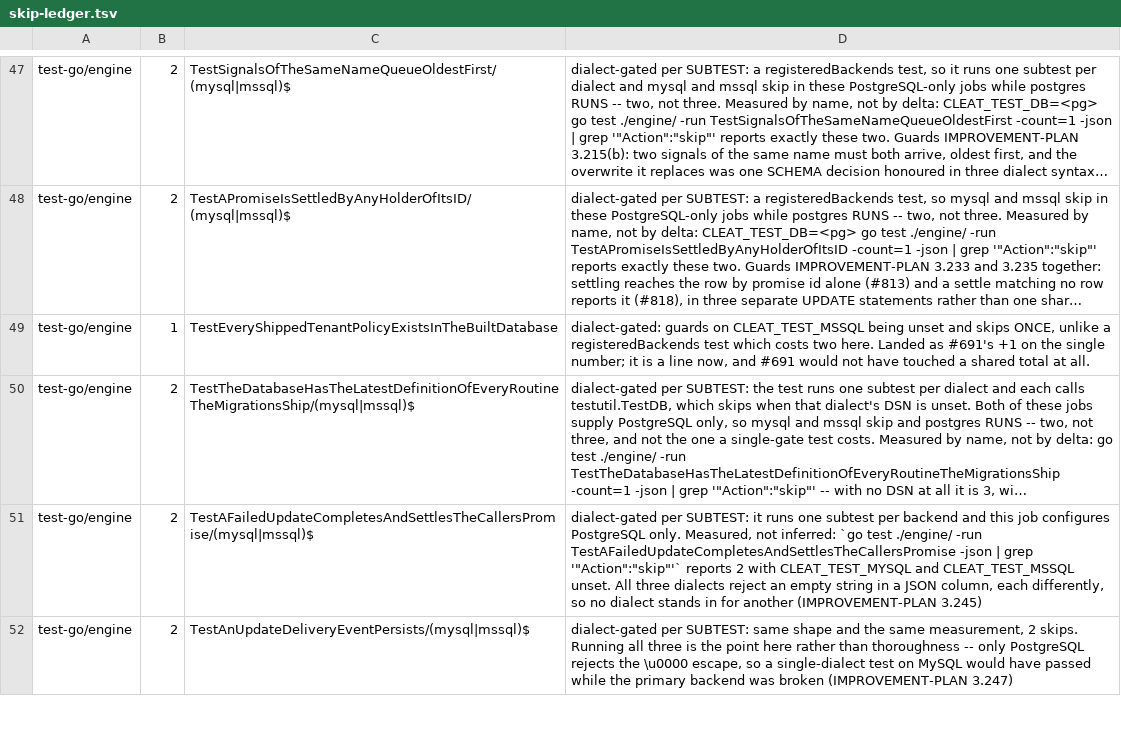
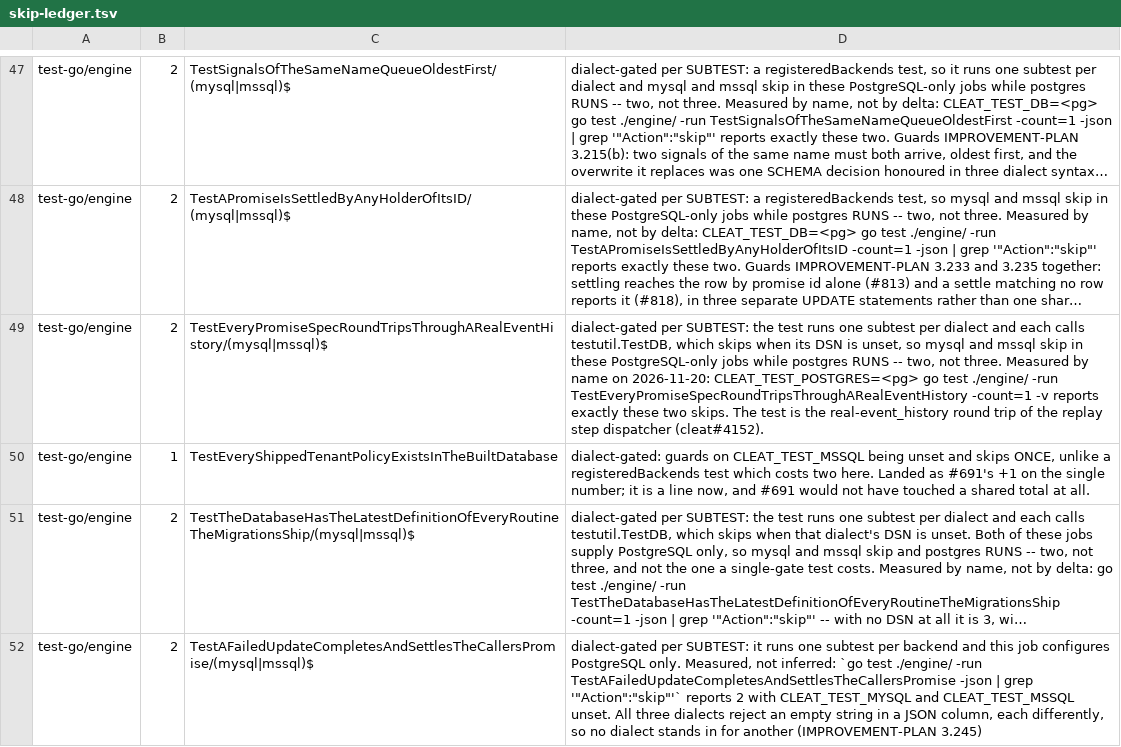
Before and after one commit to cleat-team/cleat, a TSV file: scripts/skip-ledger.tsv, drawn as a sheet; only a part is shown, gaps mark what is left out; the shorter side is filled out with more unchanged rows; long unchanged cells end in …; the diff names each change by its address in the sheet, - before the commit and + after, or states it on an @@ line.

```diff
--- a/scripts/skip-ledger.tsv
+++ b/scripts/skip-ledger.tsv
+row 49: test-go/engine | 2 | TestEveryPromiseSpecRoundTripsThroughARealEventHistory/(mysql|mssql)$ | dialect-gated per SUBTEST: the test runs one subtest per dialect and each calls testutil.TestDB, which skips when its DSN is unset, so mysql and mssql skip in these PostgreSQL-only jobs while postgres RUNS -- two, not three. Measured by name on 2026-11-20: CLEAT_TEST_POSTGRES=<pg> go test ./engine/ -run TestEveryPromiseSpecRoundTripsThroughARealEventHistory -count=1 -v reports exactly these two skips. The test is the real-event_history round trip of the replay step dispatcher (cleat#4152).
```
Also changed, not shown: scripts/skip-ledger.d/multi-db-ci-initial-measurement.tsv.
